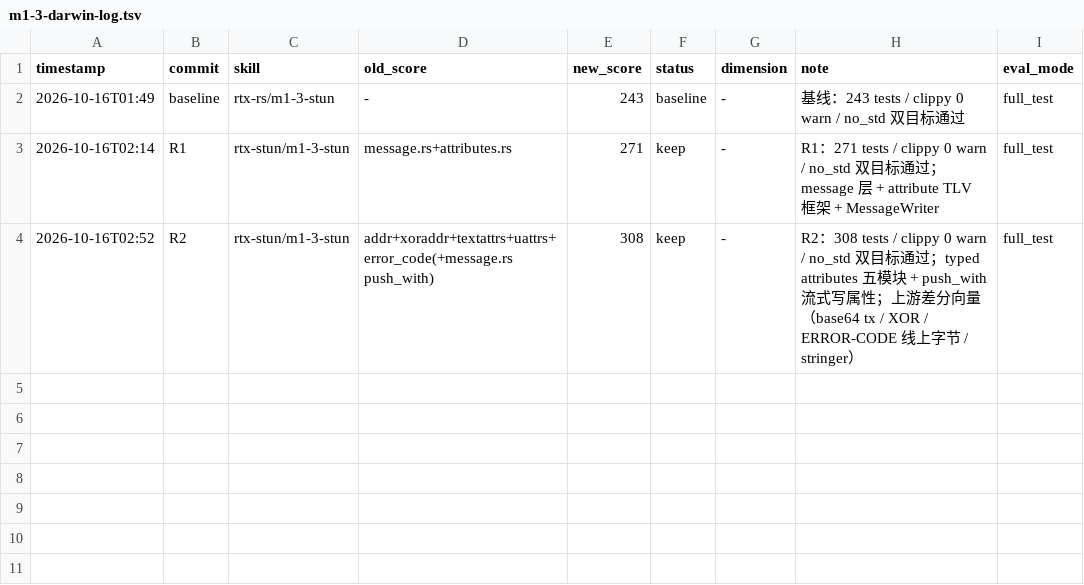
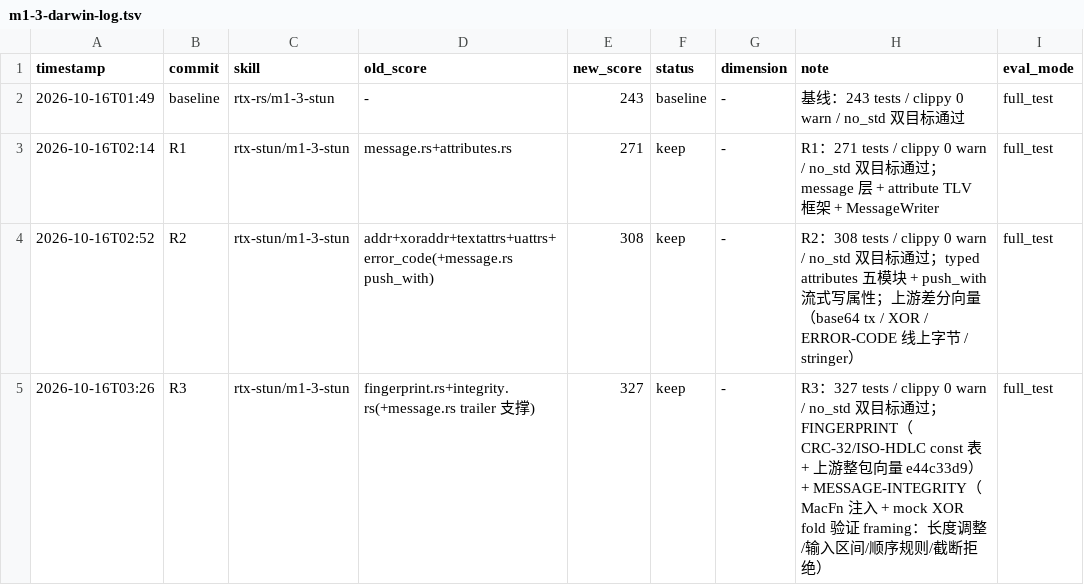
Before and after one commit to medivhc/rtx-rs, a TSV file: docs/m1-3-darwin-log.tsv, drawn as a sheet.

Commit message:
M1-3c: rtx-stun trailer attributes (FINGERPRINT + MESSAGE-INTEGRITY) with upstream differential vectors
- fingerprint.rs: CRC-32/ISO-HDLC with compile-time table (no_std, no
  crc crate); push_fingerprint signs over the header with the length
  field covering its own TLV; check locates the attribute by walking the
  region. Upstream packet vector reproduced byte for byte
  (fingerprint_test.rs:7-25)
- integrity.rs: MESSAGE-INTEGRITY with an injected MacFn (M2 lands the
  real HMAC-SHA1 provider); raw/short-term keys only (difference 7);
  length-field adjustment, prefix-only input region, trailing-attribute
  exclusion, FINGERPRINT-before-MESSAGE-INTEGRITY rejection, truncated
  tag and wrong key rejection; constant-time comparison
- message.rs: MessageWriter::with_trailer_length / written_attributes
  and header_bytes back both trailer attributes; attributes.rs gains
  find_attribute

Tests 308 -> 327; clippy pedantic 0 warnings; no_std host + thumbv7em
double-target pass.

```diff
--- a/docs/m1-3-darwin-log.tsv
+++ b/docs/m1-3-darwin-log.tsv
@@ -4 +4,2 @@
 2026-10-16T02:52	R2	rtx-stun/m1-3-stun	addr+xoraddr+textattrs+uattrs+error_code(+message.rs push_with)	308	keep	-	R2：308 tests / clippy 0 warn / no_std 双目标通过；typed attributes 五模块 + push_with 流式写属性；上游差分向量（base64 tx / XOR / ERROR-CODE 线上字节 / stringer）	full_test
+2026-10-16T03:26	R3	rtx-stun/m1-3-stun	fingerprint.rs+integrity.rs(+message.rs trailer 支撑)	327	keep	-	R3：327 tests / clippy 0 warn / no_std 双目标通过；FINGERPRINT（CRC-32/ISO-HDLC const 表 + 上游整包向量 e44c33d9）+ MESSAGE-INTEGRITY（MacFn 注入 + mock XOR fold 验证 framing：长度调整/输入区间/顺序规则/截断拒绝）	full_test
```
Also changed, not shown: 5 other files.
